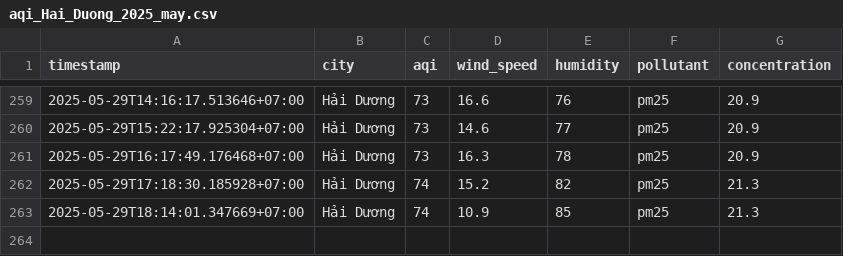
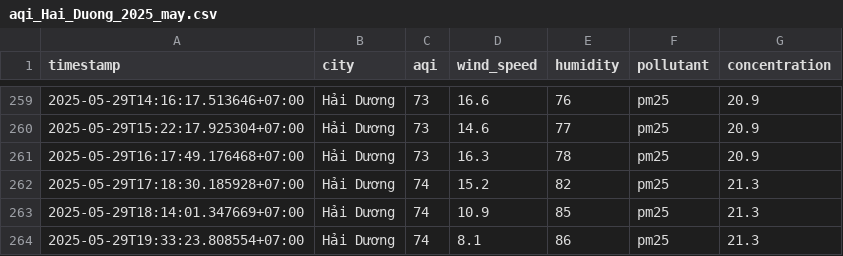
Before and after one commit to 2noScript/iqair-checking, a CSV file: data/Hai_Duong/aqi_Hai_Duong_2025_may.csv, drawn as a sheet; only a part is shown, gaps mark what is left out.

```diff
--- a/data/Hai_Duong/aqi_Hai_Duong_2025_may.csv
+++ b/data/Hai_Duong/aqi_Hai_Duong_2025_may.csv
@@ -263 +263,2 @@ timestamp,city,aqi,wind_speed,humidity,pollutant,concentration
 2025-05-29T18:14:01.347669+07:00,Hải Dương,74,10.9,85,pm25,21.3
+2025-05-29T19:33:23.808554+07:00,Hải Dương,74,8.1,86,pm25,21.3
```
Also changed, not shown: data/Da_Nang/aqi_Da_Nang_2025_may.csv, data/Hai_Phong/aqi_Hai_Phong_2025_may.csv, 8 other files.
